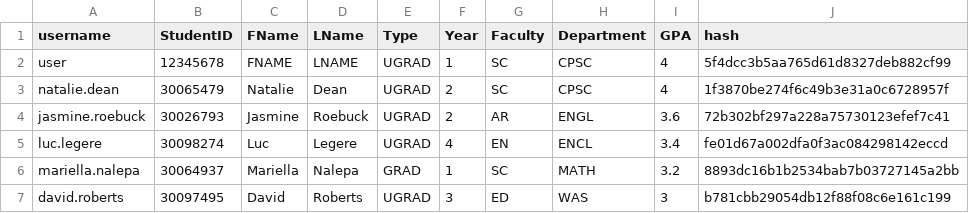
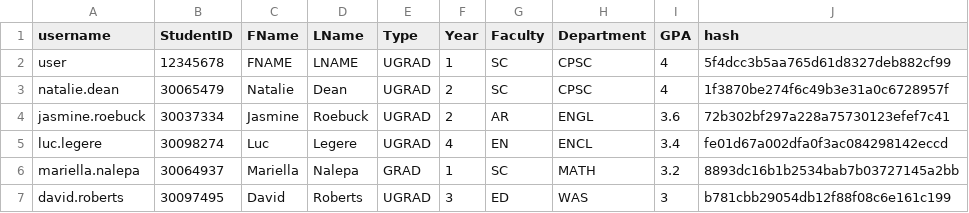
Before and after one commit to mariellanalepa/Scholarship-System, a CSV file: res/studentDatabase.csv, drawn as a sheet.

```diff
--- a/res/studentDatabase.csv
+++ b/res/studentDatabase.csv
@@ -3,3 +3,3 @@ user,12345678,FNAME,LNAME,UGRAD,1,SC,CPSC,4,5f4dcc3b5aa765d61d8327deb882cf99
 natalie.dean,30065479,Natalie,Dean,UGRAD,2,SC,CPSC,4,1f3870be274f6c49b3e31a0c6728957f
-jasmine.roebuck,30026793,Jasmine,Roebuck,UGRAD,2,AR,ENGL,3.6,72b302bf297a228a75730123efef7c41
+jasmine.roebuck,30037334,Jasmine,Roebuck,UGRAD,2,AR,ENGL,3.6,72b302bf297a228a75730123efef7c41
 luc.legere,30098274,Luc,Legere,UGRAD,4,EN,ENCL,3.4,fe01d67a002dfa0f3ac084298142eccd
```
Also changed, not shown: 7 other files.
